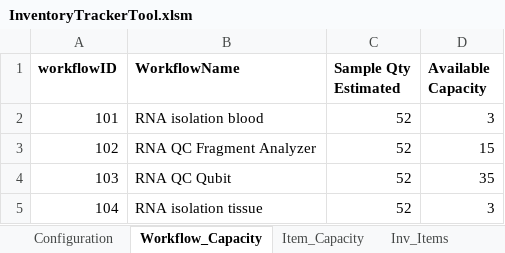
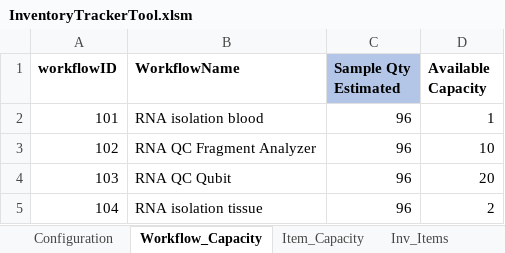
Before and after one commit to stasrira/InventoryTrackerTool, an Excel workbook: InventoryTrackerTool.xlsm, sheet Workflow_Capacity, drawn as a sheet; values as stored, in another font and other column widths than the file's, no borders; conditional formats not drawn; the diff names each change by its address in the sheet, - before the commit and + after, or states it on an @@ line.

```diff
--- a/InventoryTrackerTool.xlsm (sheet Workflow_Capacity)
+++ b/InventoryTrackerTool.xlsm (sheet Workflow_Capacity)
-C1 fill: none
+C1 fill: #B4C6E7
-C2:C5 (Sample Qty Estimated): 52
+C2:C5 (Sample Qty Estimated): 96
-D2 (Available Capacity): 3
+D2 (Available Capacity): 1
-D3 (Available Capacity): 15
+D3 (Available Capacity): 10
-D4 (Available Capacity): 35
+D4 (Available Capacity): 20
-D5 (Available Capacity): 3
+D5 (Available Capacity): 2
```
Also changed, not shown: sheet Item_Capacity, charts or pictures, 2 other files.
